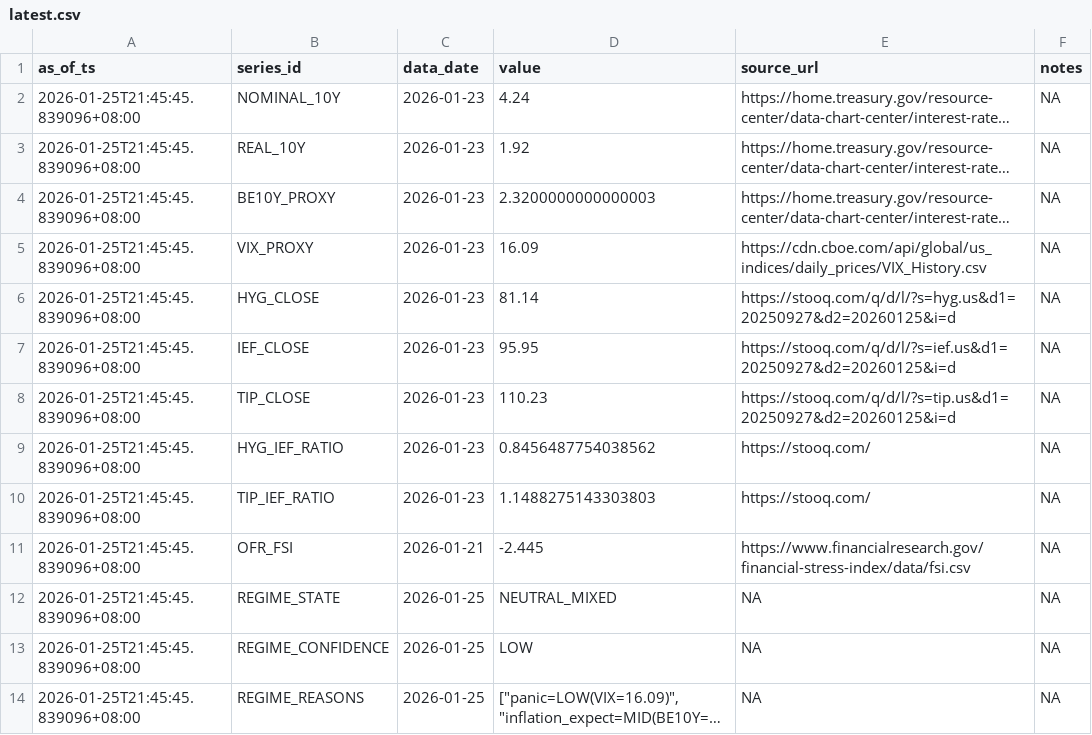
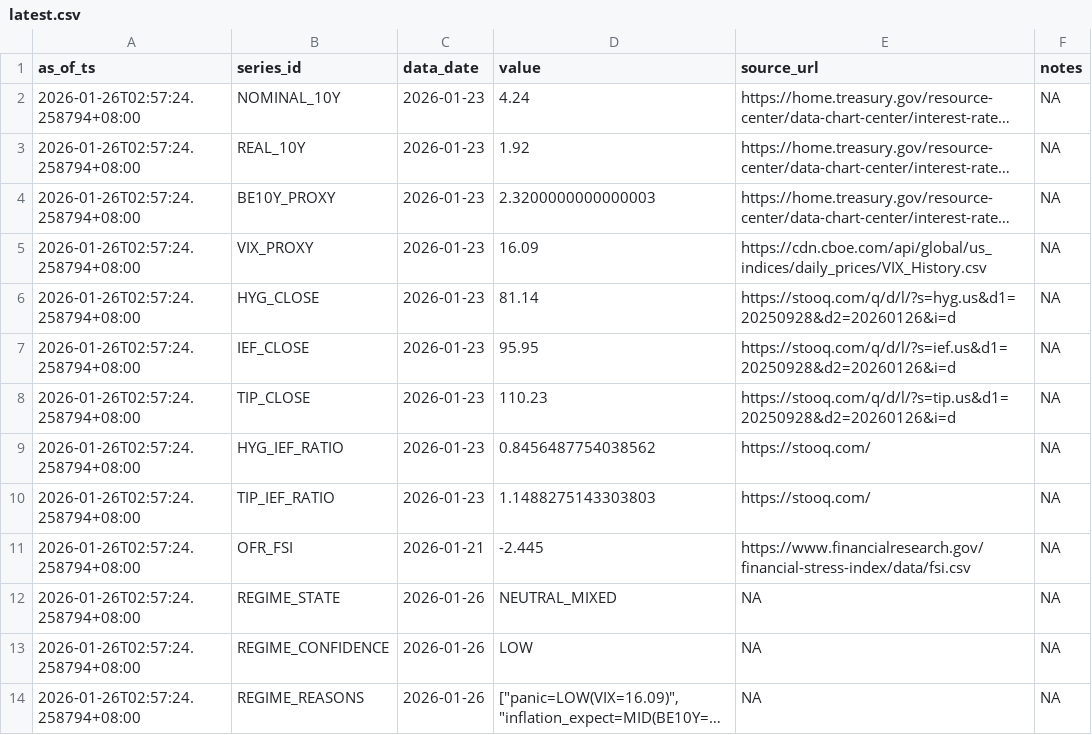
Before and after one commit to Joseph-Chou911/fred-cache, a CSV file: regime_state_cache/latest.csv, drawn as a sheet; long unchanged cells end in …; the diff names each change by its address in the sheet, - before the commit and + after, or states it on an @@ line.

```diff
--- a/regime_state_cache/latest.csv
+++ b/regime_state_cache/latest.csv
-A2:A14 (as_of_ts): 2026-01-25T21:45:45.839096+08:00
+A2:A14 (as_of_ts): 2026-01-26T02:57:24.258794+08:00
-E6 (source_url): https://stooq.com/q/d/l/?s=hyg.us&d1=20250927&d2=20260125&i=d
+E6 (source_url): https://stooq.com/q/d/l/?s=hyg.us&d1=20250928&d2=20260126&i=d
-E7 (source_url): https://stooq.com/q/d/l/?s=ief.us&d1=20250927&d2=20260125&i=d
+E7 (source_url): https://stooq.com/q/d/l/?s=ief.us&d1=20250928&d2=20260126&i=d
-E8 (source_url): https://stooq.com/q/d/l/?s=tip.us&d1=20250927&d2=20260125&i=d
+E8 (source_url): https://stooq.com/q/d/l/?s=tip.us&d1=20250928&d2=20260126&i=d
-C12:C14 (data_date): 2026-01-25
+C12:C14 (data_date): 2026-01-26
```
Also changed, not shown: 2 other files.
